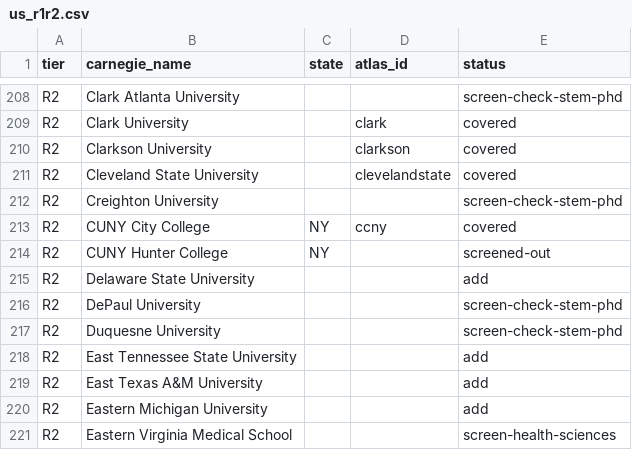
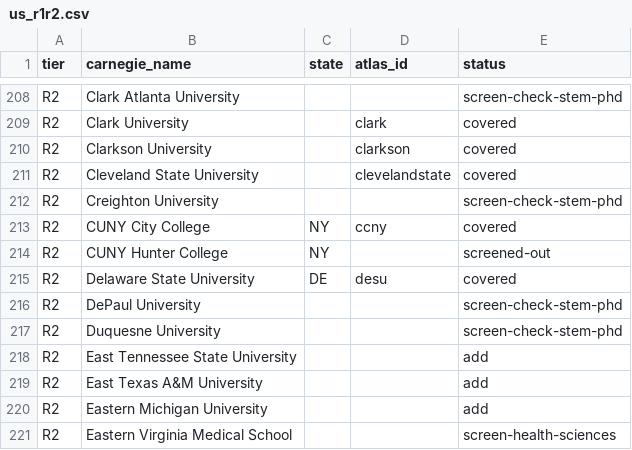
Before and after one commit to manilaladarsh-hash/YT, a CSV file: business/phd-atlas/handoff/us_r1r2.csv, drawn as a sheet; only a part is shown, gaps mark what is left out.

Commit message:
Add Delaware State University (desu): 5 STEM PhD programs

```diff
--- a/business/phd-atlas/handoff/us_r1r2.csv
+++ b/business/phd-atlas/handoff/us_r1r2.csv
@@ -214,3 +214,3 @@ R2,CUNY City College,NY,ccny,covered
 R2,CUNY Hunter College,NY,,screened-out
-R2,Delaware State University,,,add
+R2,Delaware State University,DE,desu,covered
 R2,DePaul University,,,screen-check-stem-phd
```
Also changed, not shown: 8 other files.
